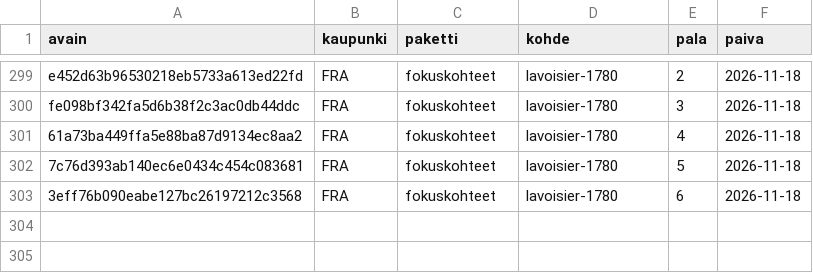
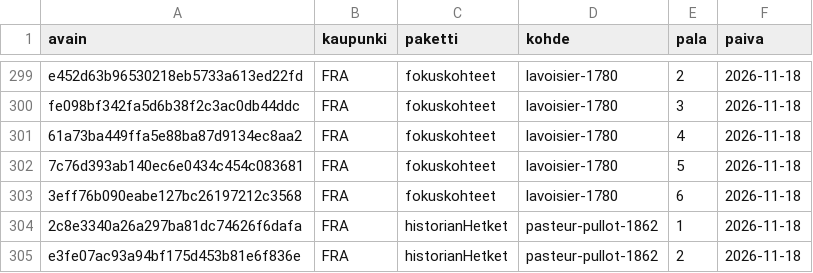
Before and after one commit to ravelius/Matkakirja, a TSV file: data/aanitysjono.tsv, drawn as a sheet; only a part is shown, gaps mark what is left out.

```diff
--- a/data/aanitysjono.tsv
+++ b/data/aanitysjono.tsv
@@ -303 +303,3 @@ fe098bf342fa5d6b38f2c3ac0db44ddc	FRA	fokuskohteet	lavoisier-1780	3	2026-11-18
 3eff76b090eabe127bc26197212c3568	FRA	fokuskohteet	lavoisier-1780	6	2026-11-18
+2c8e3340a26a297ba81dc74626f6dafa	FRA	historianHetket	pasteur-pullot-1862	1	2026-11-18
+e3fe07ac93a94bf175d453b81e6f836e	FRA	historianHetket	pasteur-pullot-1862	2	2026-11-18
```
Also changed, not shown: 3 other files.
